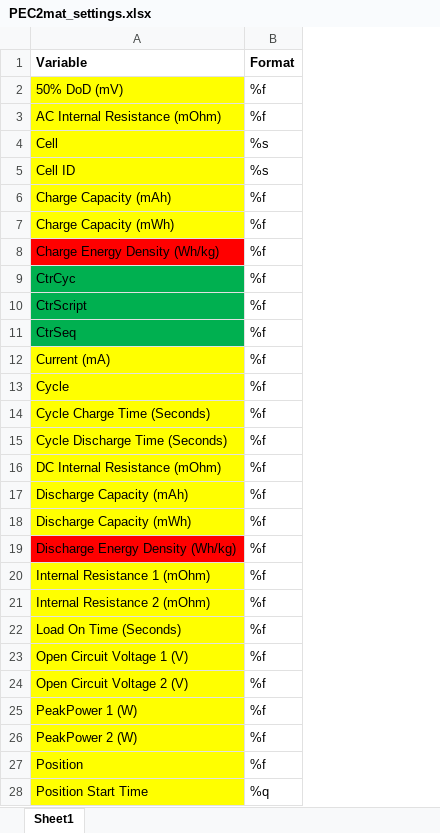
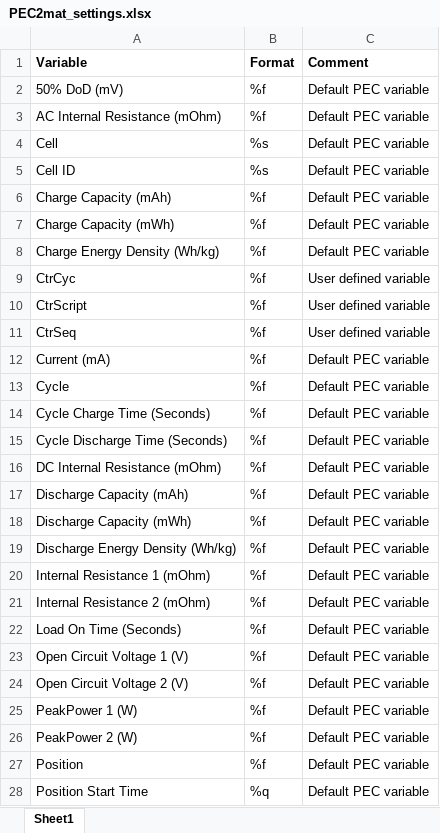
Before and after one commit to danislab/PEC2mat, an Excel workbook: PEC2mat_settings.xlsx, sheet Sheet1, drawn as a sheet; only a part is shown; values as stored, in another font and other column widths than the file's, no borders; the diff covers the shown part only; the diff names each change by its address in the sheet, - before the commit and + after, or states it on an @@ line.

```diff
--- a/PEC2mat_settings.xlsx (sheet Sheet1)
+++ b/PEC2mat_settings.xlsx (sheet Sheet1)
+column C (Comment), rows 2-28: Default PEC variable | Default PEC variable | Default PEC variable | Default PEC variable | Default PEC variable | Default PEC variable | Default PEC variable | User defined variable | User defined variable | User defined variable | Default PEC variable | Default PEC variable | Default PEC variable | Default PEC variable | Default PEC variable | Default PEC variable | Default PEC variable | Default PEC variable | Default PEC variable | Default PEC variable | Default PEC variable | Default PEC variable | Default PEC variable | Default PEC variable | Default PEC variable | Default PEC variable | Default PEC variable
-A2:A7 fill: #FFFF00
+A2:A7 fill: none
-A8 fill: #FF0000
+A8 fill: none
-A9:A11 fill: #00B050
+A9:A11 fill: none
-A12:A18 fill: #FFFF00
+A12:A18 fill: none
-A19 fill: #FF0000
+A19 fill: none
-A20:A28 fill: #FFFF00
+A20:A28 fill: none
```
Also changed, not shown: 9 added rows and cell formats elsewhere in this sheet, 2 other files.
